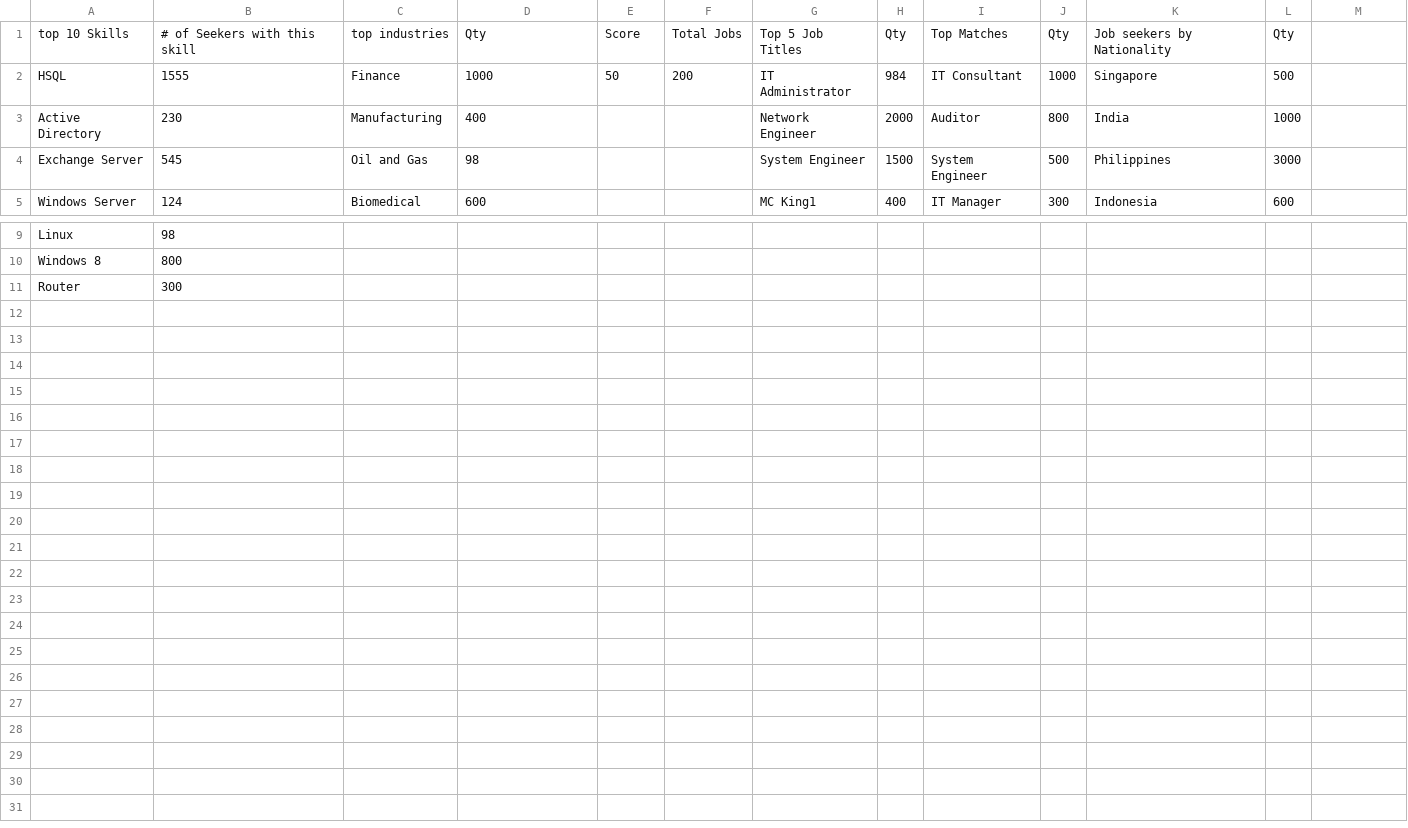
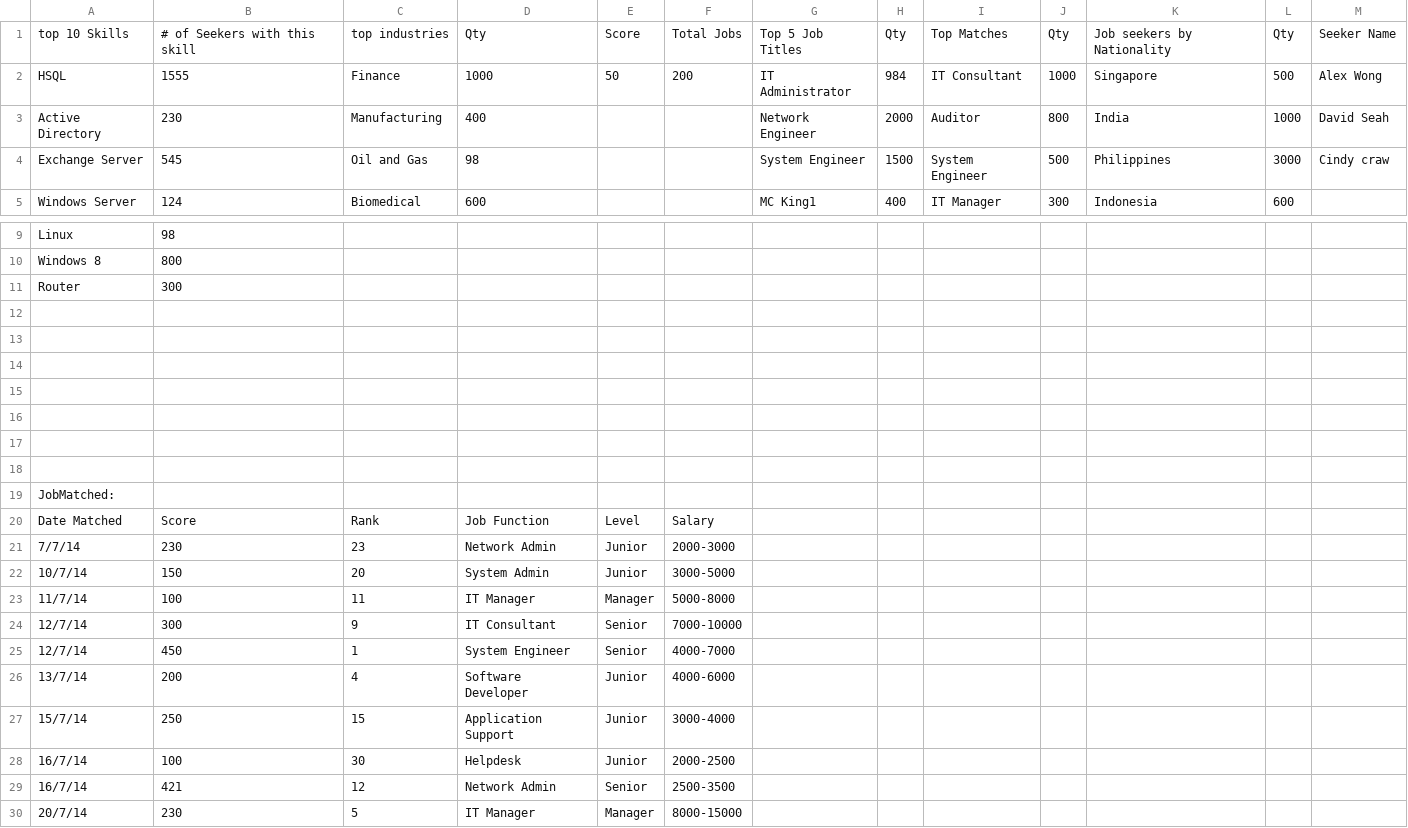
Before and after one commit to tschew72/titanium_edge, a CSV file: spreadsheet.csv, drawn as a sheet; only a part is shown, gaps mark what is left out; the diff names each change by its address in the sheet, - before the commit and + after, or states it on an @@ line.

```diff
--- a/spreadsheet.csv
+++ b/spreadsheet.csv
-M1: (empty)
+M1: Seeker Name
-M2: (empty)
+M2: Alex Wong
-M3: (empty)
+M3: David Seah
-M4: (empty)
+M4: Cindy craw
+row 12: (empty)
+row 13: (empty)
+row 14: (empty)
+row 15: (empty)
+row 16: (empty)
+row 17: (empty)
+row 18: (empty)
+row 19: JobMatched:
+row 20: Date Matched | Score | Rank | Job Function | Level | Salary
+row 21: 7/7/14 | 230 | 23 | Network Admin | Junior | 2000-3000
+row 22: 10/7/14 | 150 | 20 | System Admin | Junior | 3000-5000
+row 23: 11/7/14 | 100 | 11 | IT Manager | Manager | 5000-8000
+row 24: 12/7/14 | 300 | 9 | IT Consultant | Senior | 7000-10000
+row 25: 12/7/14 | 450 | 1 | System Engineer | Senior | 4000-7000
+row 26: 13/7/14 | 200 | 4 | Software Developer | Junior | 4000-6000
+row 27: 15/7/14 | 250 | 15 | Application Support | Junior | 3000-4000
+row 28: 16/7/14 | 100 | 30 | Helpdesk | Junior | 2000-2500
+row 29: 16/7/14 | 421 | 12 | Network Admin | Senior | 2500-3500
+row 30: 20/7/14 | 230 | 5 | IT Manager | Manager | 8000-15000
```
Also changed, not shown: 12 other files.
